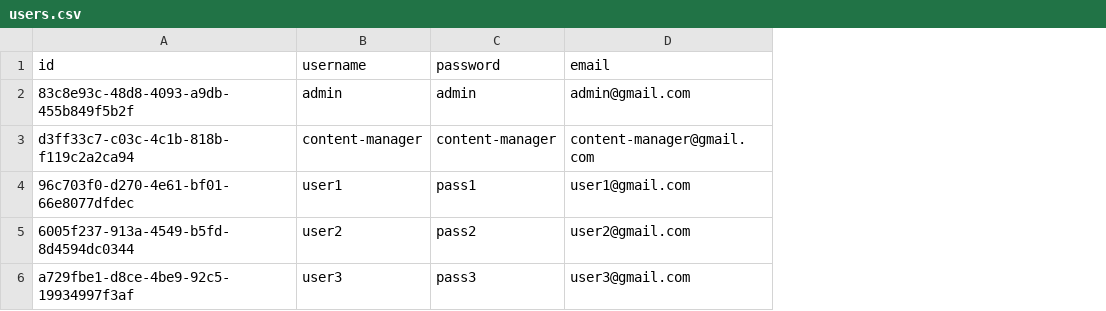
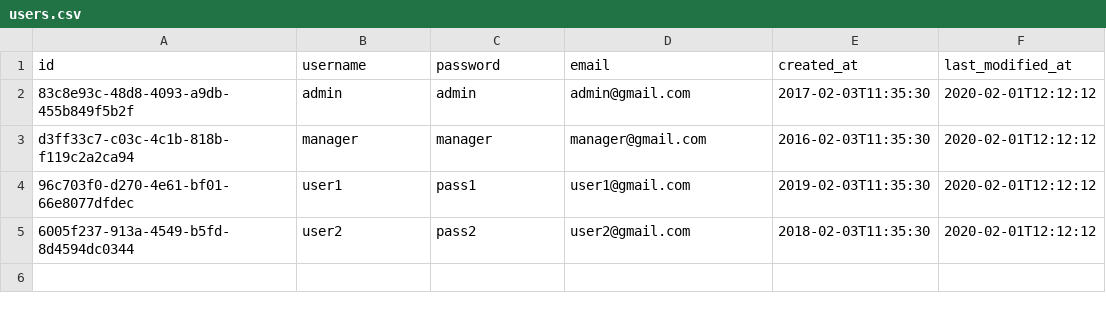
Before and after one commit to fugrusha/themoviedb, a CSV file: src/main/resources/db/data/users.csv, drawn as a sheet; removed rows and columns are numbered as before the commit, all else as after; the diff names each change by its address in the sheet, - before the commit and + after, or states it on an @@ line.

```diff
--- a/src/main/resources/db/data/users.csv
+++ b/src/main/resources/db/data/users.csv
+column E (created_at), rows 2-5: 2017-02-03T11:35:30 | 2016-02-03T11:35:30 | 2019-02-03T11:35:30 | 2018-02-03T11:35:30
+column F (last_modified_at), rows 2-5: all 2020-02-01T12:12:12
-B3 (username): content-manager
+B3 (username): manager
-C3 (password): content-manager
+C3 (password): manager
-D3 (email): content-manager@gmail.com
+D3 (email): manager@gmail.com
-row 6: a729fbe1-d8ce-4be9-92c5-19934997f3af | user3 | pass3 | user3@gmail.com
```
Also changed, not shown: src/main/resources/db/data/articles.csv, src/main/resources/db/data/complaints.csv, 30 other files.
